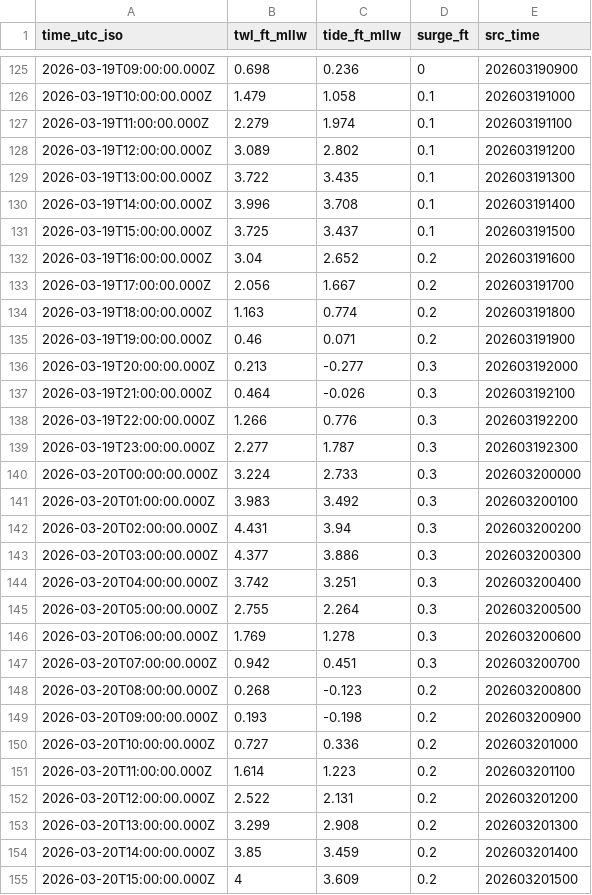
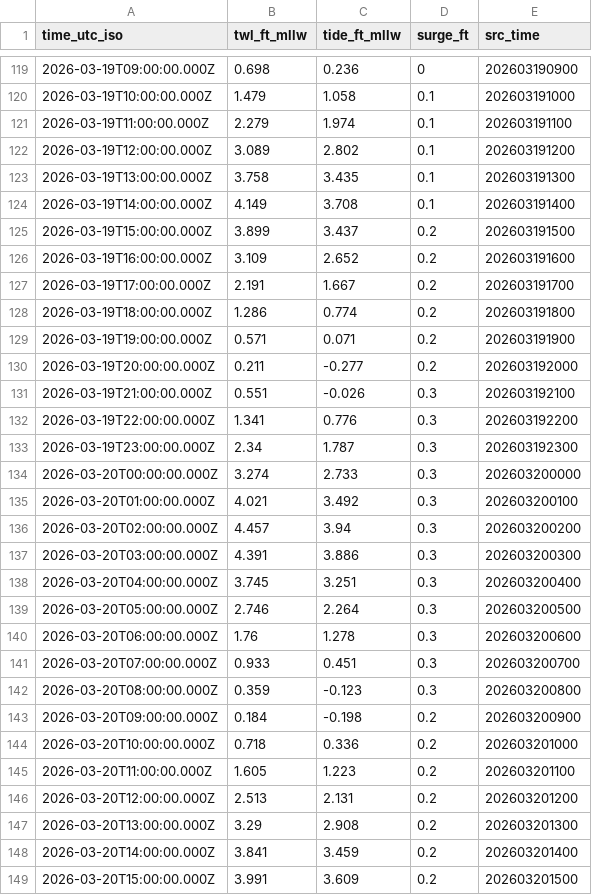
Before and after one commit to hondrospj/sea_bright_test, a CSV file: data/petss_forecast.csv, drawn as a sheet; only a part is shown, gaps mark what is left out; the diff covers the shown part only.

```diff
--- a/data/petss_forecast.csv
+++ b/data/petss_forecast.csv
@@ -128,28 +122,28 @@ time_utc_iso,twl_ft_mllw,tide_ft_mllw,surge_ft,src_time
 2026-03-19T12:00:00.000Z,3.089,2.802,0.1,202603191200
-2026-03-19T13:00:00.000Z,3.722,3.435,0.1,202603191300
-2026-03-19T14:00:00.000Z,3.996,3.708,0.1,202603191400
-2026-03-19T15:00:00.000Z,3.725,3.437,0.1,202603191500
-2026-03-19T16:00:00.000Z,3.04,2.652,0.2,202603191600
-2026-03-19T17:00:00.000Z,2.056,1.667,0.2,202603191700
-2026-03-19T18:00:00.000Z,1.163,0.774,0.2,202603191800
-2026-03-19T19:00:00.000Z,0.46,0.071,0.2,202603191900
-2026-03-19T20:00:00.000Z,0.213,-0.277,0.3,202603192000
-2026-03-19T21:00:00.000Z,0.464,-0.026,0.3,202603192100
-2026-03-19T22:00:00.000Z,1.266,0.776,0.3,202603192200
-2026-03-19T23:00:00.000Z,2.277,1.787,0.3,202603192300
-2026-03-20T00:00:00.000Z,3.224,2.733,0.3,202603200000
-2026-03-20T01:00:00.000Z,3.983,3.492,0.3,202603200100
-2026-03-20T02:00:00.000Z,4.431,3.94,0.3,202603200200
-2026-03-20T03:00:00.000Z,4.377,3.886,0.3,202603200300
-2026-03-20T04:00:00.000Z,3.742,3.251,0.3,202603200400
-2026-03-20T05:00:00.000Z,2.755,2.264,0.3,202603200500
-2026-03-20T06:00:00.000Z,1.769,1.278,0.3,202603200600
-2026-03-20T07:00:00.000Z,0.942,0.451,0.3,202603200700
-2026-03-20T08:00:00.000Z,0.268,-0.123,0.2,202603200800
-2026-03-20T09:00:00.000Z,0.193,-0.198,0.2,202603200900
-2026-03-20T10:00:00.000Z,0.727,0.336,0.2,202603201000
-2026-03-20T11:00:00.000Z,1.614,1.223,0.2,202603201100
-2026-03-20T12:00:00.000Z,2.522,2.131,0.2,202603201200
-2026-03-20T13:00:00.000Z,3.299,2.908,0.2,202603201300
-2026-03-20T14:00:00.000Z,3.85,3.459,0.2,202603201400
-2026-03-20T15:00:00.000Z,4,3.609,0.2,202603201500
+2026-03-19T13:00:00.000Z,3.758,3.435,0.1,202603191300
+2026-03-19T14:00:00.000Z,4.149,3.708,0.1,202603191400
+2026-03-19T15:00:00.000Z,3.899,3.437,0.2,202603191500
+2026-03-19T16:00:00.000Z,3.109,2.652,0.2,202603191600
+2026-03-19T17:00:00.000Z,2.191,1.667,0.2,202603191700
+2026-03-19T18:00:00.000Z,1.286,0.774,0.2,202603191800
+2026-03-19T19:00:00.000Z,0.571,0.071,0.2,202603191900
+2026-03-19T20:00:00.000Z,0.211,-0.277,0.2,202603192000
+2026-03-19T21:00:00.000Z,0.551,-0.026,0.3,202603192100
+2026-03-19T22:00:00.000Z,1.341,0.776,0.3,202603192200
+2026-03-19T23:00:00.000Z,2.34,1.787,0.3,202603192300
+2026-03-20T00:00:00.000Z,3.274,2.733,0.3,202603200000
+2026-03-20T01:00:00.000Z,4.021,3.492,0.3,202603200100
+2026-03-20T02:00:00.000Z,4.457,3.94,0.3,202603200200
+2026-03-20T03:00:00.000Z,4.391,3.886,0.3,202603200300
+2026-03-20T04:00:00.000Z,3.745,3.251,0.3,202603200400
+2026-03-20T05:00:00.000Z,2.746,2.264,0.3,202603200500
+2026-03-20T06:00:00.000Z,1.76,1.278,0.3,202603200600
+2026-03-20T07:00:00.000Z,0.933,0.451,0.3,202603200700
+2026-03-20T08:00:00.000Z,0.359,-0.123,0.3,202603200800
+2026-03-20T09:00:00.000Z,0.184,-0.198,0.2,202603200900
+2026-03-20T10:00:00.000Z,0.718,0.336,0.2,202603201000
+2026-03-20T11:00:00.000Z,1.605,1.223,0.2,202603201100
+2026-03-20T12:00:00.000Z,2.513,2.131,0.2,202603201200
+2026-03-20T13:00:00.000Z,3.29,2.908,0.2,202603201300
+2026-03-20T14:00:00.000Z,3.841,3.459,0.2,202603201400
+2026-03-20T15:00:00.000Z,3.991,3.609,0.2,202603201500
```
Also changed, not shown: 6 added rows, 6 removed rows and 92 edited cells elsewhere in this file, 3 other files.
